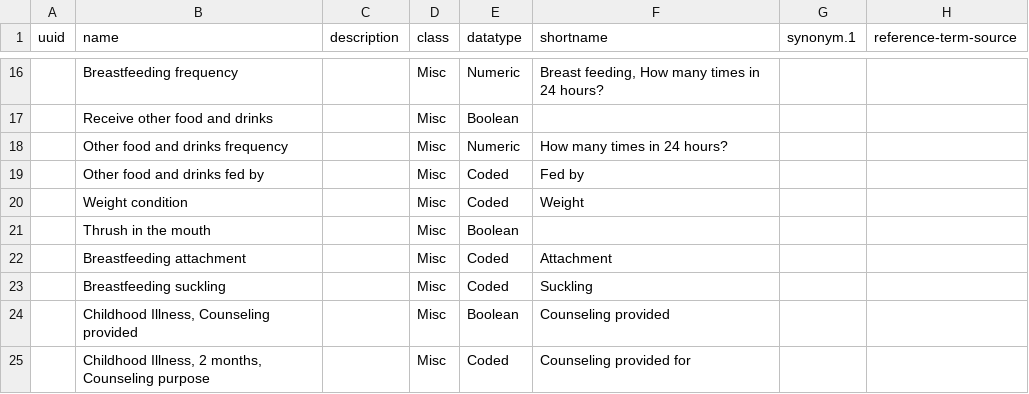
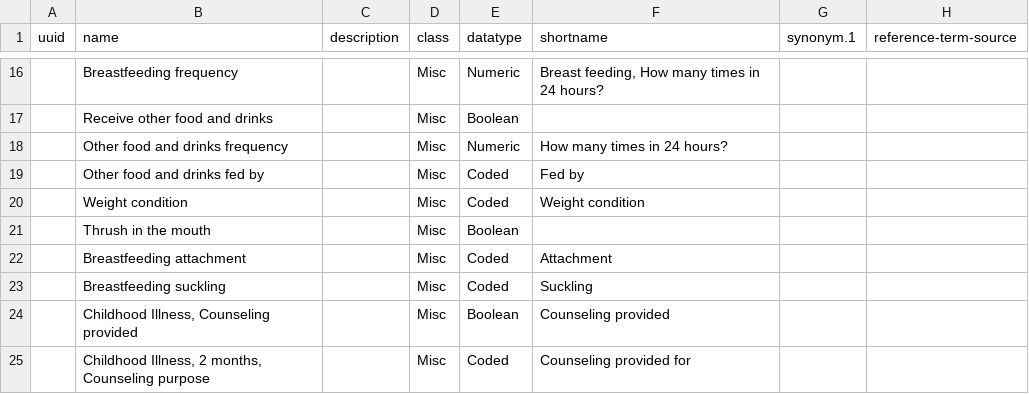
Before and after one commit to Bahmni/default-config, a CSV file: openmrs/templates/ChildhoodIllness_concepts.csv, drawn as a sheet; only a part is shown, gaps mark what is left out; the diff names each change by its address in the sheet, - before the commit and + after, or states it on an @@ line.

```diff
--- a/openmrs/templates/ChildhoodIllness_concepts.csv
+++ b/openmrs/templates/ChildhoodIllness_concepts.csv
-F20 (shortname): Weight
+F20 (shortname): Weight condition
```
Also changed, not shown: openmrs/templates/ChildhoodIllness_concept_sets.csv, openmrs/templates/Delivery_concept_sets.csv, 5 other files.
